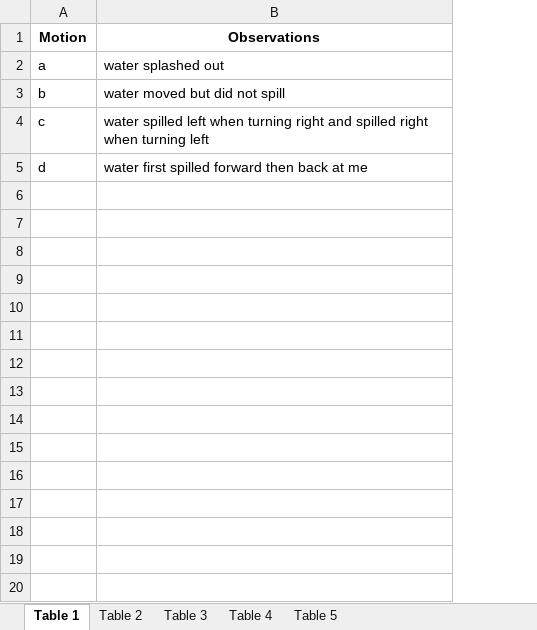
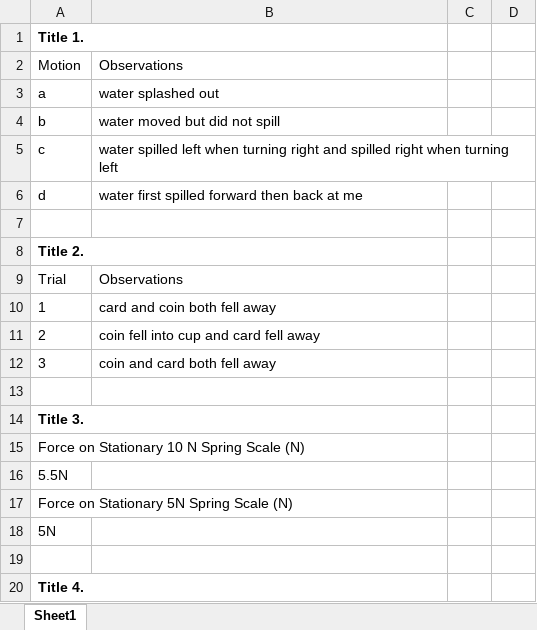
Before and after one commit to sdegan-USN/sl-scripts, an Excel workbook: output.xlsx, sheet Sheet1, drawn as a sheet; only a part is shown; values as stored, in another font and other column widths than the file's, no borders; removed rows and columns are numbered as before the commit, all else as after; the diff covers the shown part only; the diff names each change by its address in the sheet, - before the commit and + after, or states it on an @@ line.

```diff
--- a/output.xlsx (sheet Sheet1)
+++ b/output.xlsx (sheet Sheet1)
-sheet tab: Table 1
+sheet tab: Sheet1
-sheet tab: Table 2
-sheet tab: Table 3
-sheet tab: Table 4
-sheet tab: Table 5
-column A, rows 1-5: Motion | a | b | c | d
+column A, rows 2-6: Motion | a | b | c | d
+column C, empty
+column D, empty
+row 1: Title 1.
@@ B2 bold: on → off, alignment: center → left @@
+row 7: (empty)
+row 8: Title 2.
+row 9: Trial | Observations
+row 10: 1 | card and coin both fell away
+row 11: 2 | coin fell into cup and card fell away
+row 12: 3 | coin and card both fell away
+row 13: (empty)
+row 14: Title 3.
+row 15: Force on Stationary 10 N Spring Scale (N)
+row 16: 5.5N
+row 17: Force on Stationary 5N Spring Scale (N)
+row 18: 5N
+row 19: (empty)
+row 20: Title 4.
```
Also changed, not shown: 30 added rows elsewhere in this sheet, 6 other files.
